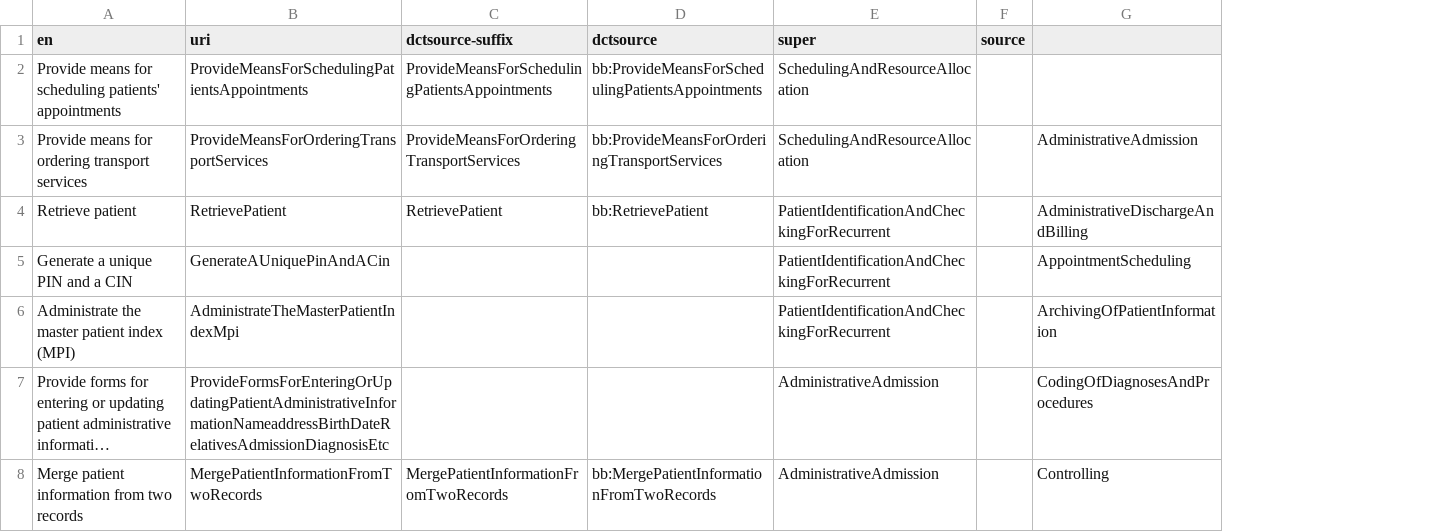
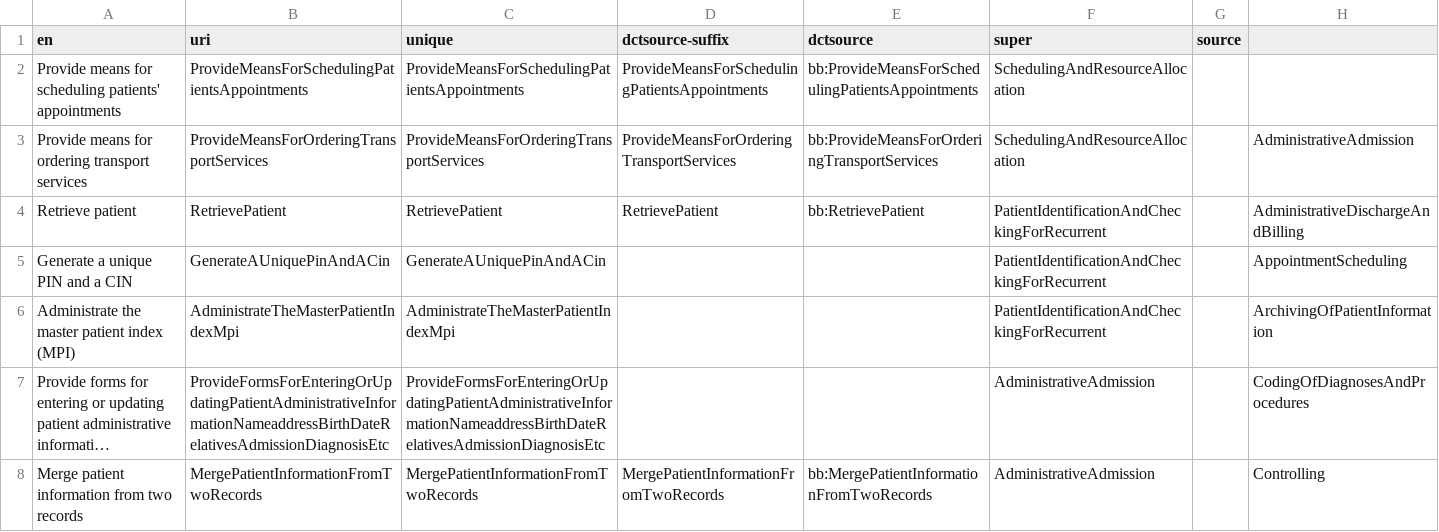
Before and after one commit to hitontology/csv2rdf, a CSV file: BbArchitecture/subfeature.csv, drawn as a sheet; only a part is shown; long unchanged cells end in …; the diff covers the shown part only; the diff names each change by its address in the sheet, - before the commit and + after, or states it on an @@ line.

Commit message:
Improve subfeature template.

```diff
--- a/BbArchitecture/subfeature.csv
+++ b/BbArchitecture/subfeature.csv
+column C (unique), rows 2-8: ProvideMeansForSchedulingPatientsAppointments | ProvideMeansForOrderingTransportServices | RetrievePatient | GenerateAUniquePinAndACin | AdministrateTheMasterPatientIndexMpi | ProvideFormsForEnteringOrUpdatingPatientAdministrativeInformationNameaddressBirthDateRelativesAdmissionDiagnosisEtc | MergePatientInformationFromTwoRecords
```
Also changed, not shown: 17 edited cells elsewhere in this file, 1 other file.
